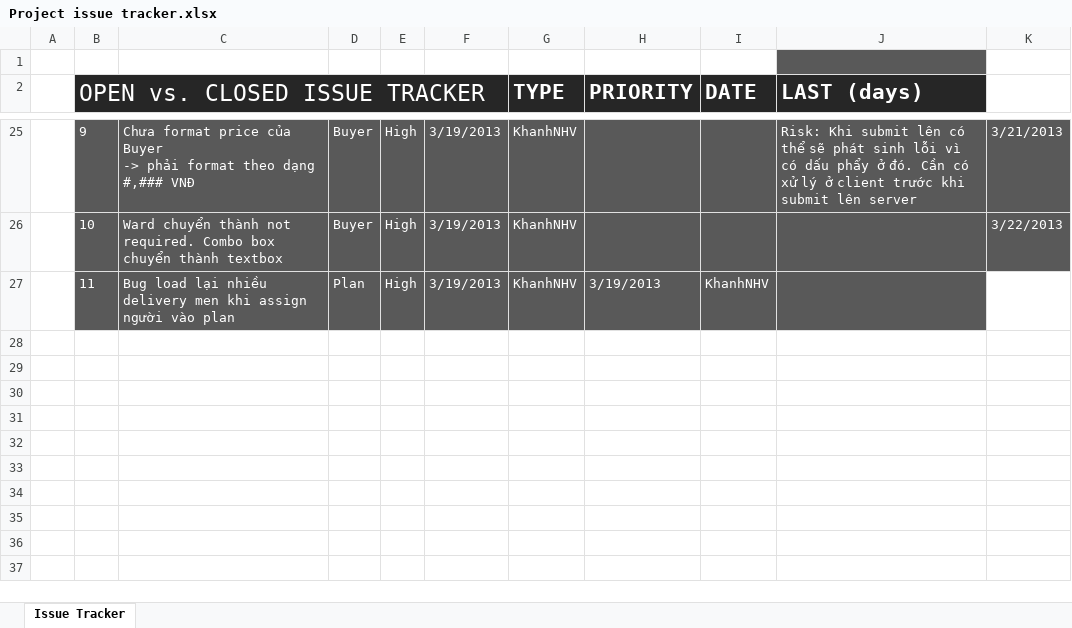
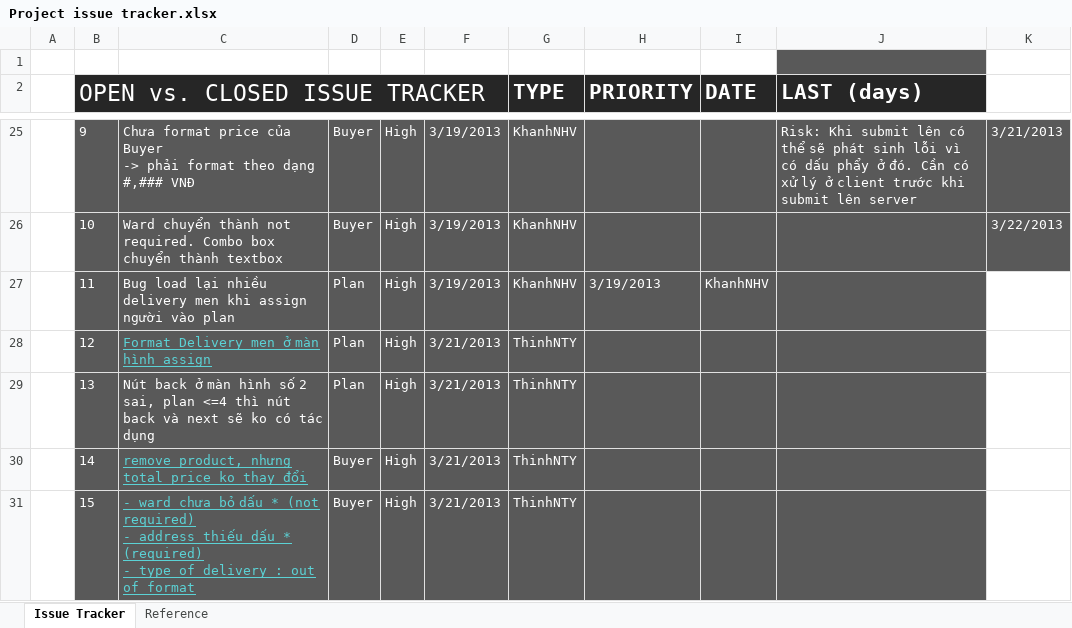
Before and after one commit to GodStorm91/capstone-project-k5a-group5, an Excel workbook: Wip/PM_DOCs/Plan/Project issue tracker.xlsx, sheet Issue Tracker, drawn as a sheet; only a part is shown, gaps mark what is left out; values as stored, in another font and other column widths than the file's, no borders; charts and pictures and table styles not drawn; ↵ is a line break in a cell; the diff names each change by its address in the sheet, - before the commit and + after, or states it on an @@ line.

```diff
--- a/Wip/PM_DOCs/Plan/Project issue tracker.xlsx (sheet Issue Tracker)
+++ b/Wip/PM_DOCs/Plan/Project issue tracker.xlsx (sheet Issue Tracker)
+sheet tab: Reference
+row 28:  | 12 | Format Delivery men ở màn hình assign | Plan | High | 3/21/2013 | ThinhNTY
+row 29:  | 13 | Nút back ở màn hình số 2 sai, plan <=4 thì nút back và next sẽ ko có tác dụng | Plan | High | 3/21/2013 | ThinhNTY
+row 30:  | 14 | remove product, nhưng total price ko thay đổi | Buyer | High | 3/21/2013 | ThinhNTY
+row 31:  | 15 | - ward chưa bỏ dấu * (not required) ↵ - address thiếu dấu * (required) ↵ - type of delivery : out of format | Buyer | High | 3/21/2013 | ThinhNTY
```
Also changed, not shown: charts or pictures.
